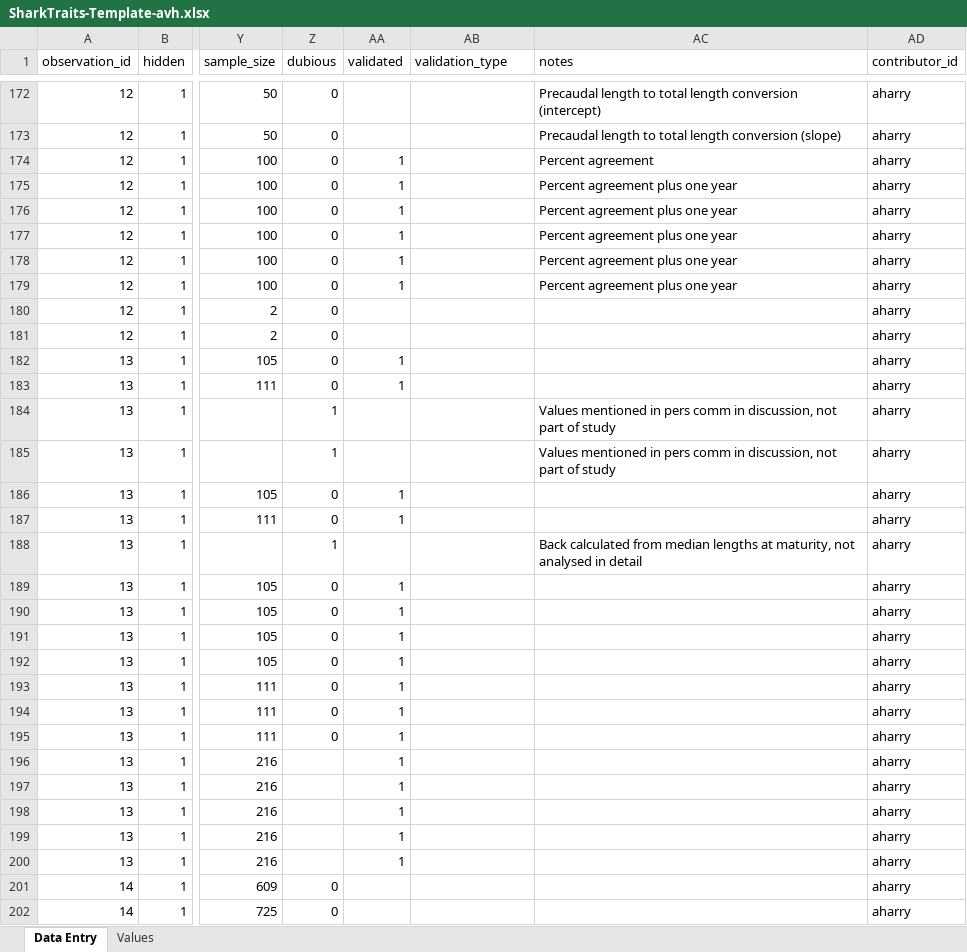
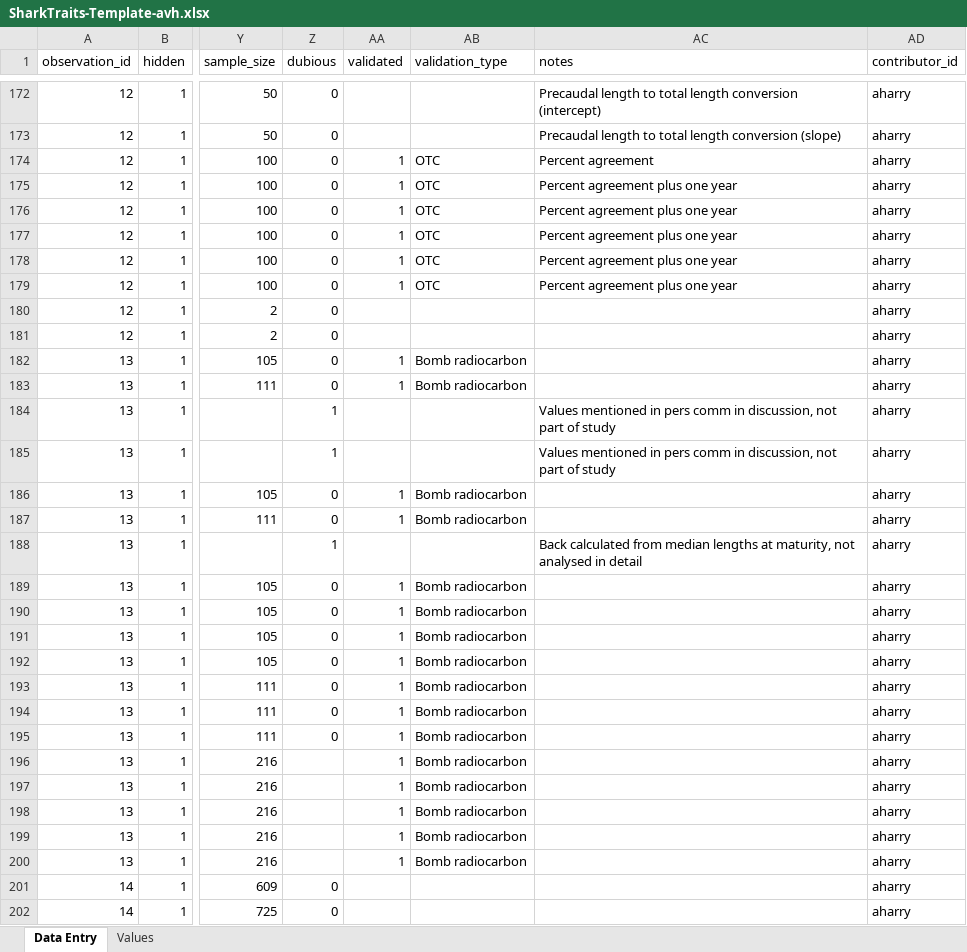
Before and after one commit to alharry/shark-resources, an Excel workbook: SharkTraits-Template-avh.xlsx, sheet Data Entry, drawn as a sheet; only a part is shown, gaps mark what is left out; values as stored, in another font and other column widths than the file's, no borders; the diff covers the shown part only; the diff names each change by its address in the sheet, - before the commit and + after, or states it on an @@ line.

Commit message:
data

```diff
--- a/SharkTraits-Template-avh.xlsx (sheet Data Entry)
+++ b/SharkTraits-Template-avh.xlsx (sheet Data Entry)
-AB174:AB179 (validation_type): (empty)
+AB174:AB179 (validation_type): OTC
-AB182:AB183 (validation_type): (empty)
+AB182:AB183 (validation_type): Bomb radiocarbon
-AB186:AB187 (validation_type): (empty)
+AB186:AB187 (validation_type): Bomb radiocarbon
-AB189:AB200 (validation_type): (empty)
+AB189:AB200 (validation_type): Bomb radiocarbon
```
Also changed, not shown: 11 added rows and 21 edited cells elsewhere in this sheet.
